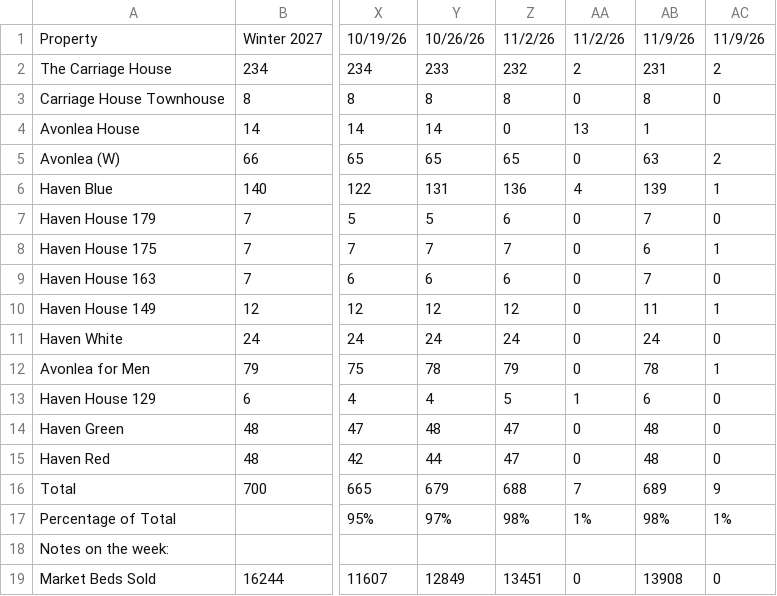
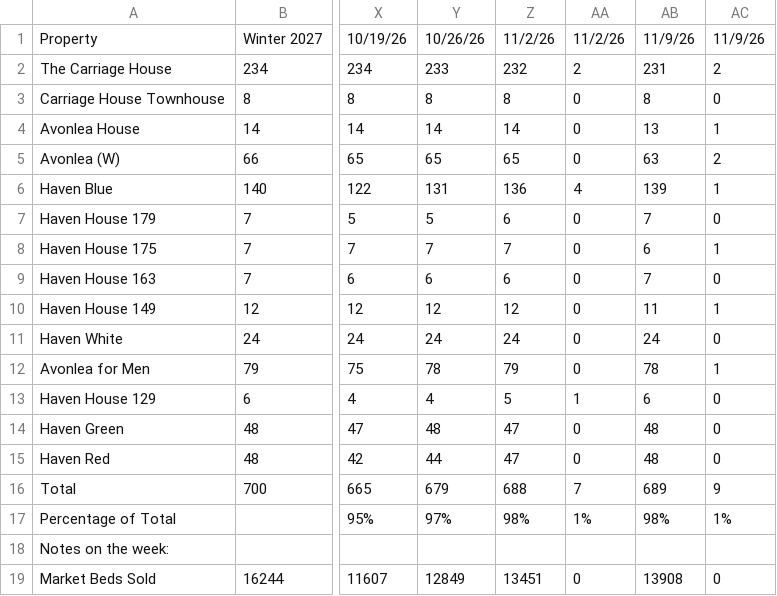
Before and after one commit to ryan-durrant/fspm-contracts-report, a CSV file: data/samples/contract_tracker-W27.csv, drawn as a sheet; only a part is shown, gaps mark what is left out; the diff names each change by its address in the sheet, - before the commit and + after, or states it on an @@ line.

Commit message:
Correct the 11/9 tracker CSV columns.

```diff
--- a/data/samples/contract_tracker-W27.csv
+++ b/data/samples/contract_tracker-W27.csv
-Z4: 0
+Z4: 14
-AA4: 13
+AA4: 0
-AB4: 1
+AB4: 13
-AC4: (empty)
+AC4: 1
```
Also changed, not shown: data/samples/contract_tracker-S27.csv.
